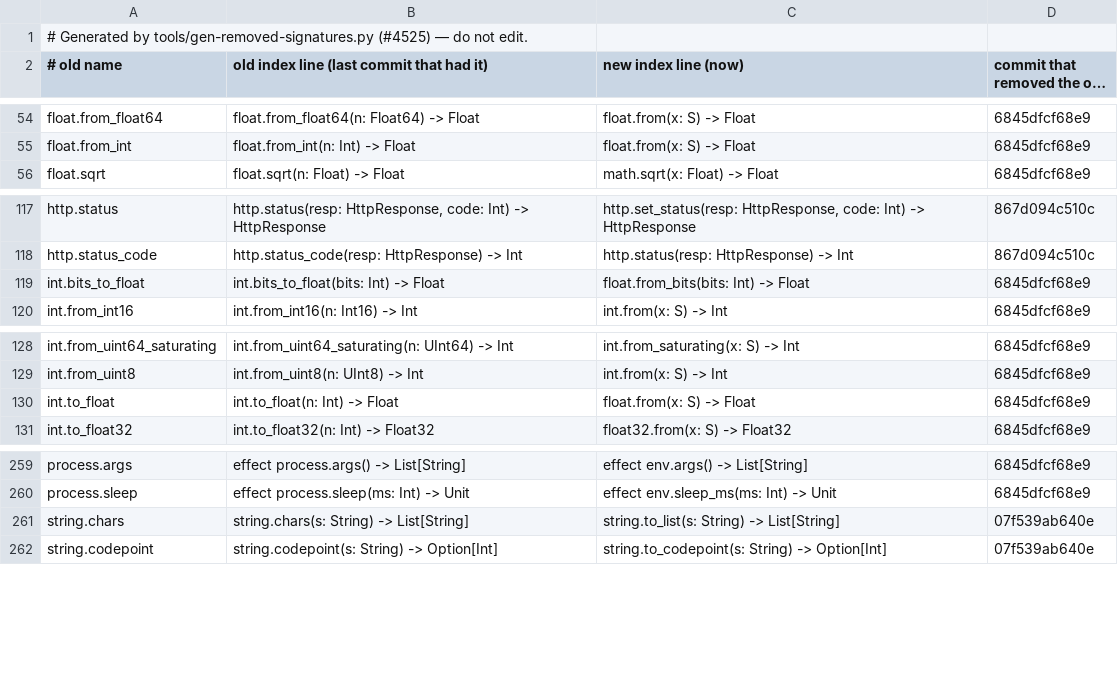
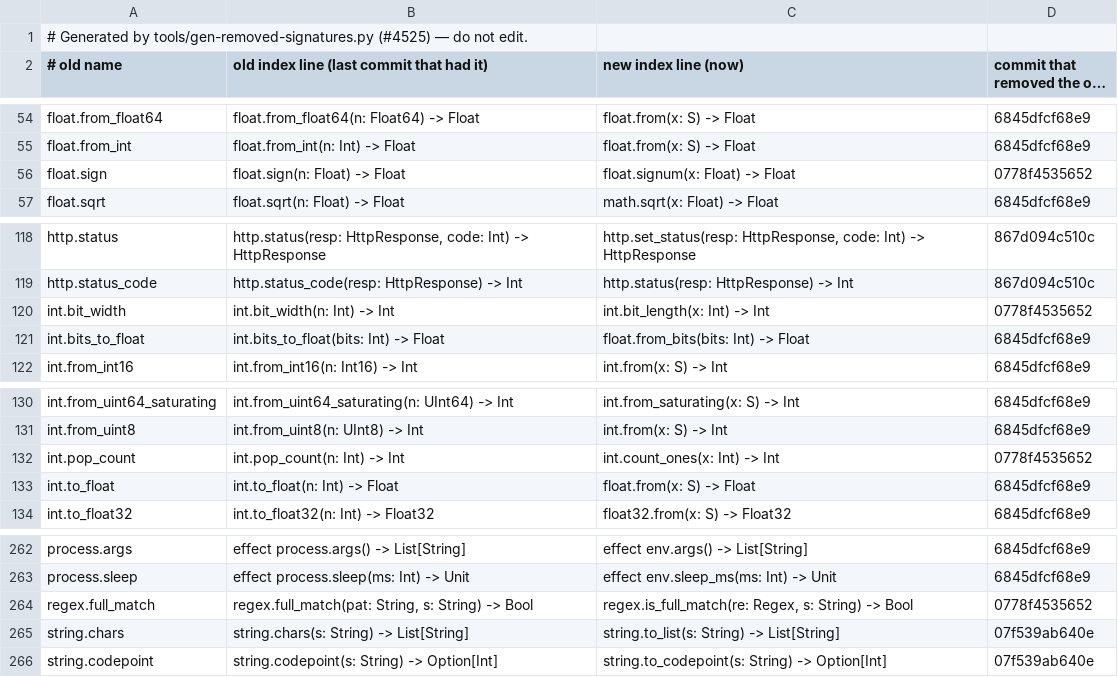
Before and after one commit to almide/almide, a TSV file: crates/almide-frontend/src/generated/removed-signatures.tsv, drawn as a sheet; only a part is shown, gaps mark what is left out; long unchanged cells end in …; the diff names each change by its address in the sheet, - before the commit and + after, or states it on an @@ line.

```diff
--- a/crates/almide-frontend/src/generated/removed-signatures.tsv
+++ b/crates/almide-frontend/src/generated/removed-signatures.tsv
+row 56: float.sign | float.sign(n: Float) -> Float | float.signum(x: Float) -> Float | 0778f4535652
+row 120: int.bit_width | int.bit_width(n: Int) -> Int | int.bit_length(x: Int) -> Int | 0778f4535652
+row 132: int.pop_count | int.pop_count(n: Int) -> Int | int.count_ones(x: Int) -> Int | 0778f4535652
+row 264: regex.full_match | regex.full_match(pat: String, s: String) -> Bool | regex.is_full_match(re: Regex, s: String) -> Bool | 0778f4535652
```
Also changed, not shown: 12 other files.
